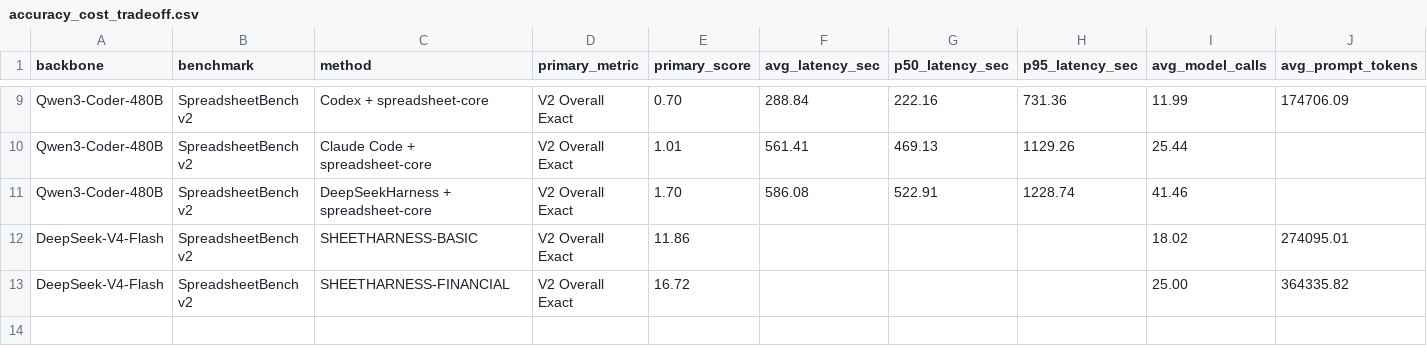
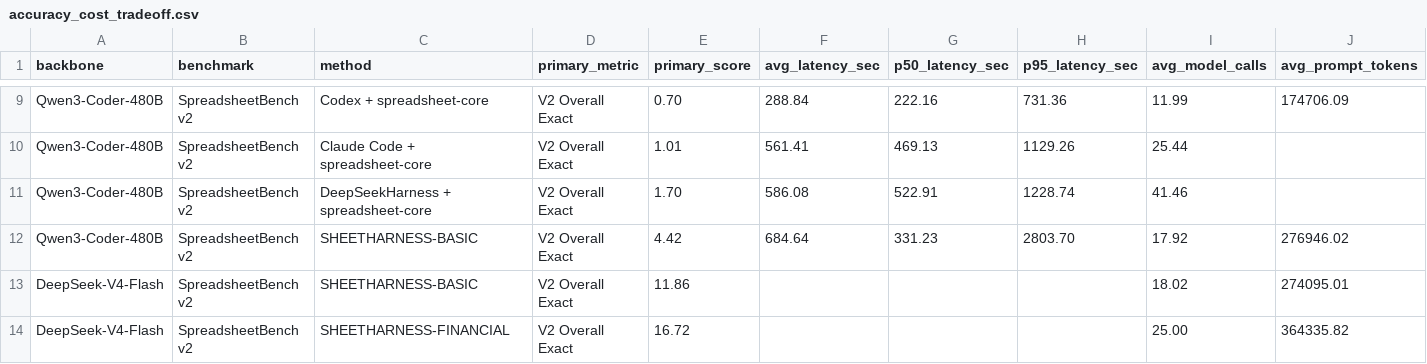
Before and after one commit to nixiakT/spreadsheet-harness, a CSV file: paper_fig_data/accuracy_cost_tradeoff.csv, drawn as a sheet; only a part is shown, gaps mark what is left out; rows hold the shown columns only; the diff names each change by its address in the sheet, - before the commit and + after, or states it on an @@ line.

```diff
--- a/paper_fig_data/accuracy_cost_tradeoff.csv
+++ b/paper_fig_data/accuracy_cost_tradeoff.csv
+row 12: Qwen3-Coder-480B | SpreadsheetBench v2 | SHEETHARNESS-BASIC | V2 Overall Exact | 4.42 | 684.64 | 331.23 | 2803.70 | 17.92 | 276946.02
```
Also changed, not shown: paper_fig_data/backbone_robustness.csv, paper_fig_data/static_plugin_gains.csv, 32 other files.
